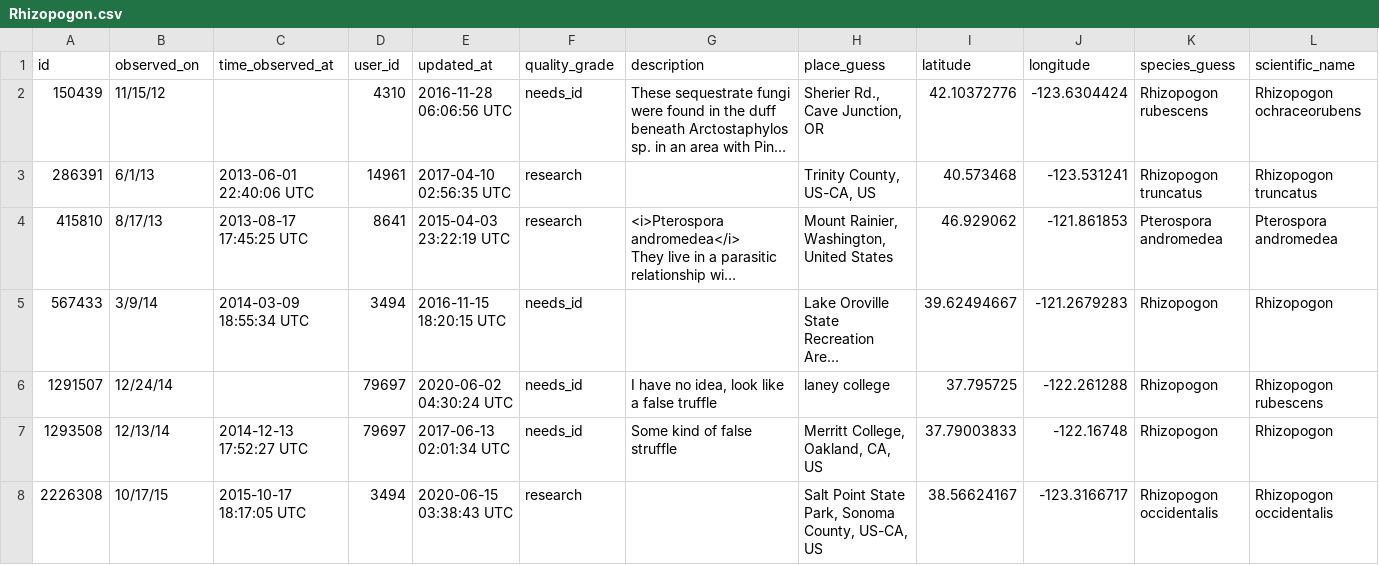
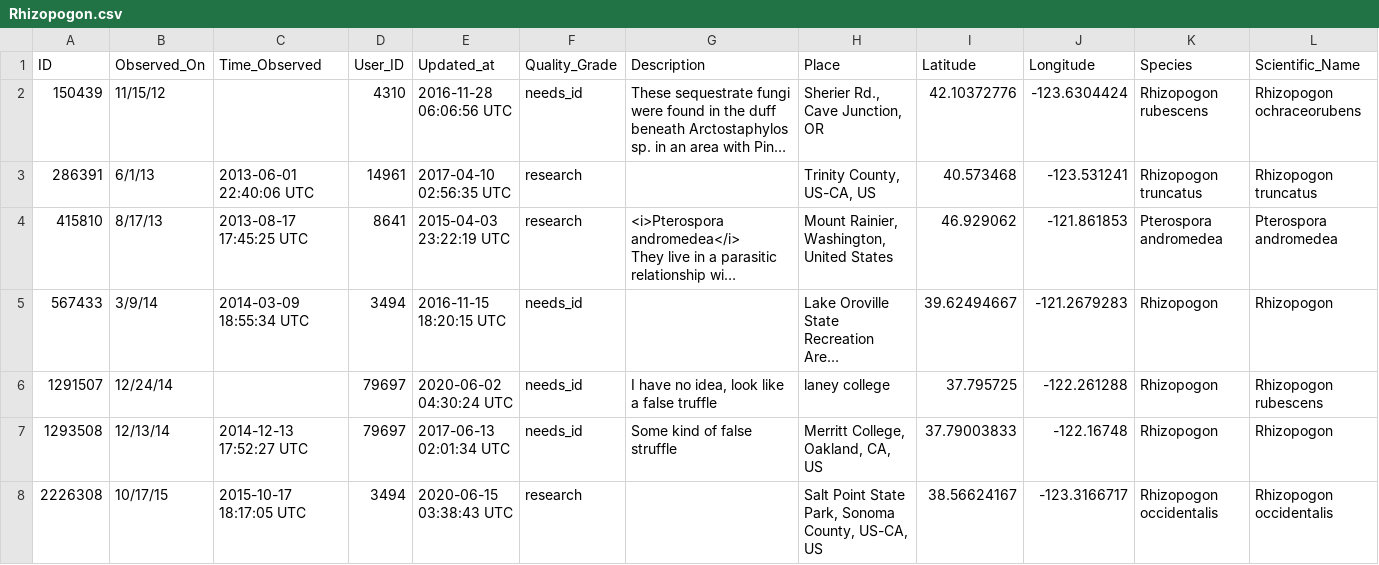
Before and after one commit to ekarlsenayala/Problem4, a CSV file: Rhizopogon.csv, drawn as a sheet; only a part is shown; long unchanged cells end in …; removed rows and columns are numbered as before the commit, all else as after; the diff names each change by its address in the sheet, - before the commit and + after, or states it on an @@ line.

Commit message:
Add files via upload

```diff
--- a/Rhizopogon.csv
+++ b/Rhizopogon.csv
-row 1: id | observed_on | time_observed_at | user_id | updated_at | quality_grade | description | place_guess | latitude | longitude | species_guess | scientific_name
+row 1: ID | Observed_On | Time_Observed | User_ID | Updated_at | Quality_Grade | Description | Place | Latitude | Longitude | Species | Scientific_Name
```
